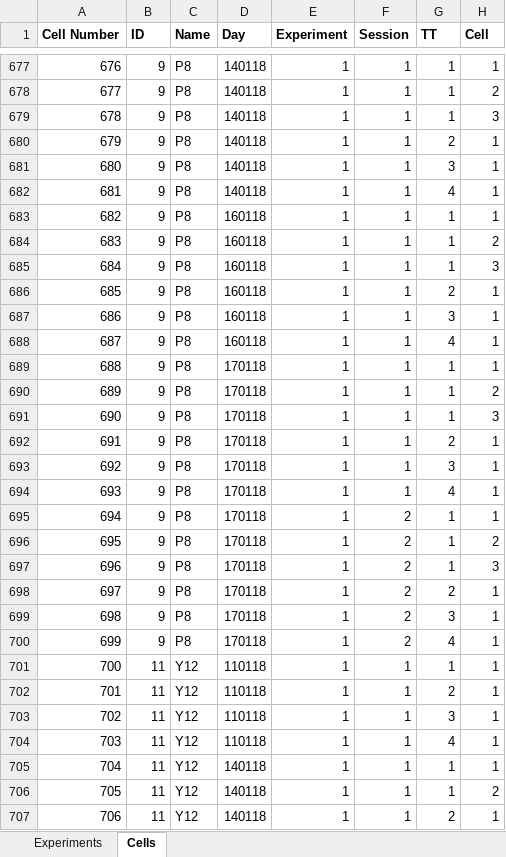
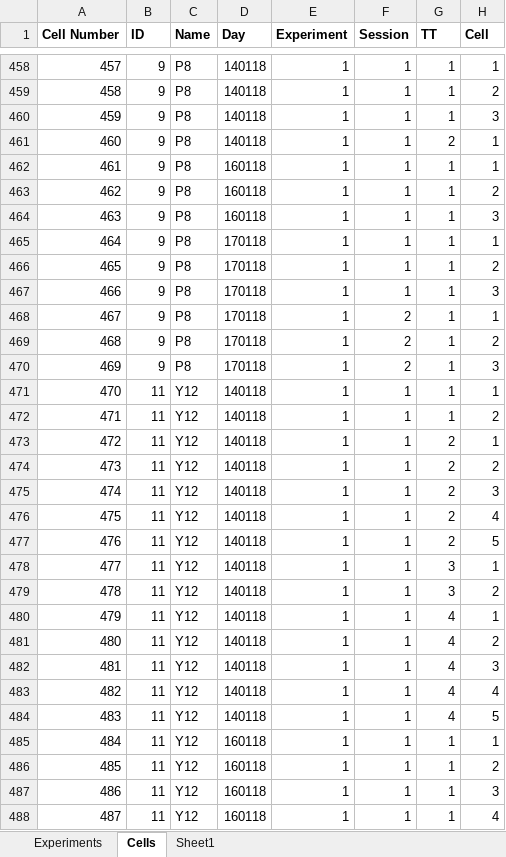
Before and after one commit to elhananby/nlxnlg_analysis, an Excel workbook: inclusion_list_sessions.xlsx, sheet Cells, drawn as a sheet; only a part is shown, gaps mark what is left out; the shorter side is filled out with more unchanged rows; values as stored, in another font and other column widths than the file's, no borders; the diff covers the shown part only; the diff names each change by its address in the sheet, - before the commit and + after, or states it on an @@ line.

```diff
--- a/inclusion_list_sessions.xlsx (sheet Cells)
+++ b/inclusion_list_sessions.xlsx (sheet Cells)
+sheet tab: Sheet1
@@ column A (Cell Number) renumbered from row 52 down @@
-row 681: 680 | 9 | P8 | 140118 | 1 | 1 | 3 | 1
-row 682: 681 | 9 | P8 | 140118 | 1 | 1 | 4 | 1
-row 686: 685 | 9 | P8 | 160118 | 1 | 1 | 2 | 1
-row 687: 686 | 9 | P8 | 160118 | 1 | 1 | 3 | 1
-row 688: 687 | 9 | P8 | 160118 | 1 | 1 | 4 | 1
-row 692: 691 | 9 | P8 | 170118 | 1 | 1 | 2 | 1
-row 693: 692 | 9 | P8 | 170118 | 1 | 1 | 3 | 1
-row 694: 693 | 9 | P8 | 170118 | 1 | 1 | 4 | 1
-row 698: 697 | 9 | P8 | 170118 | 1 | 2 | 2 | 1
-row 699: 698 | 9 | P8 | 170118 | 1 | 2 | 3 | 1
-row 700: 699 | 9 | P8 | 170118 | 1 | 2 | 4 | 1
-row 701: 700 | 11 | Y12 | 110118 | 1 | 1 | 1 | 1
-row 702: 701 | 11 | Y12 | 110118 | 1 | 1 | 2 | 1
-row 703: 702 | 11 | Y12 | 110118 | 1 | 1 | 3 | 1
-row 704: 703 | 11 | Y12 | 110118 | 1 | 1 | 4 | 1
```
Also changed, not shown: 275 removed rows elsewhere in this sheet, 13 other files.
